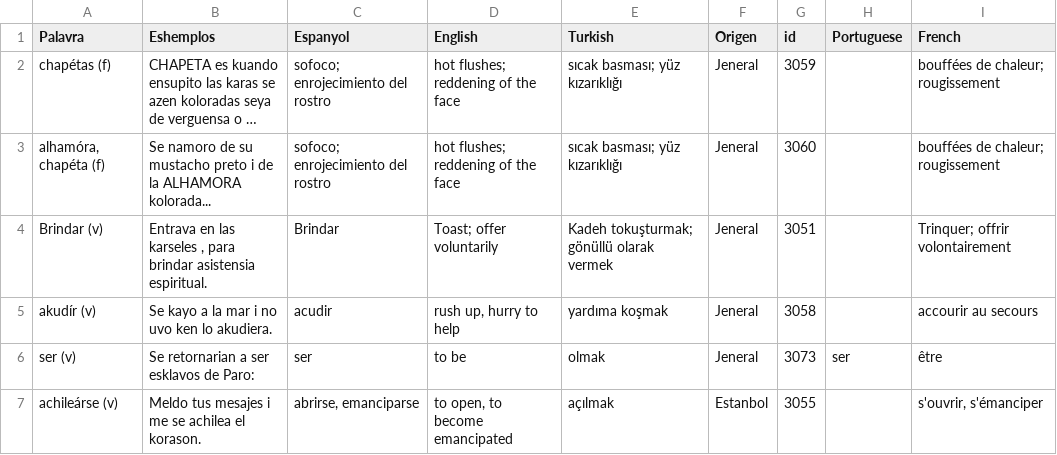
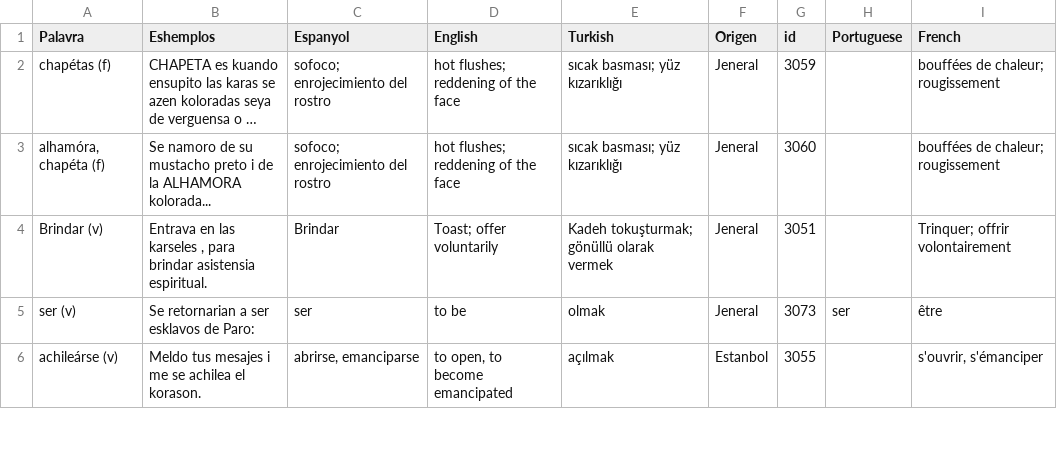
Before and after one commit to kantoniko/ladino-diksionaryo-data, a CSV file: biervos.csv, drawn as a sheet; only a part is shown; long unchanged cells end in …; the diff names each change by its address in the sheet, - before the commit and + after, or states it on an @@ line.

```diff
--- a/biervos.csv
+++ b/biervos.csv
-row 5: akudír (v) | Se kayo a la mar i no uvo ken lo akudiera. | acudir | rush up, hurry to help | yardıma koşmak | Jeneral | 3058 |  | accourir au secours
```
Also changed, not shown: 1 other file.
